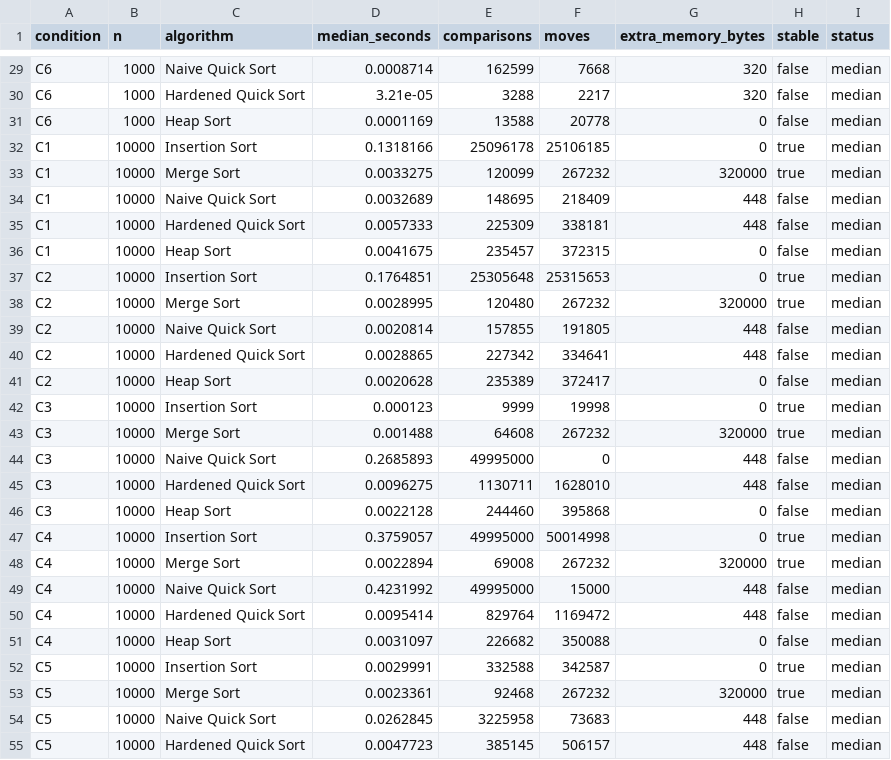
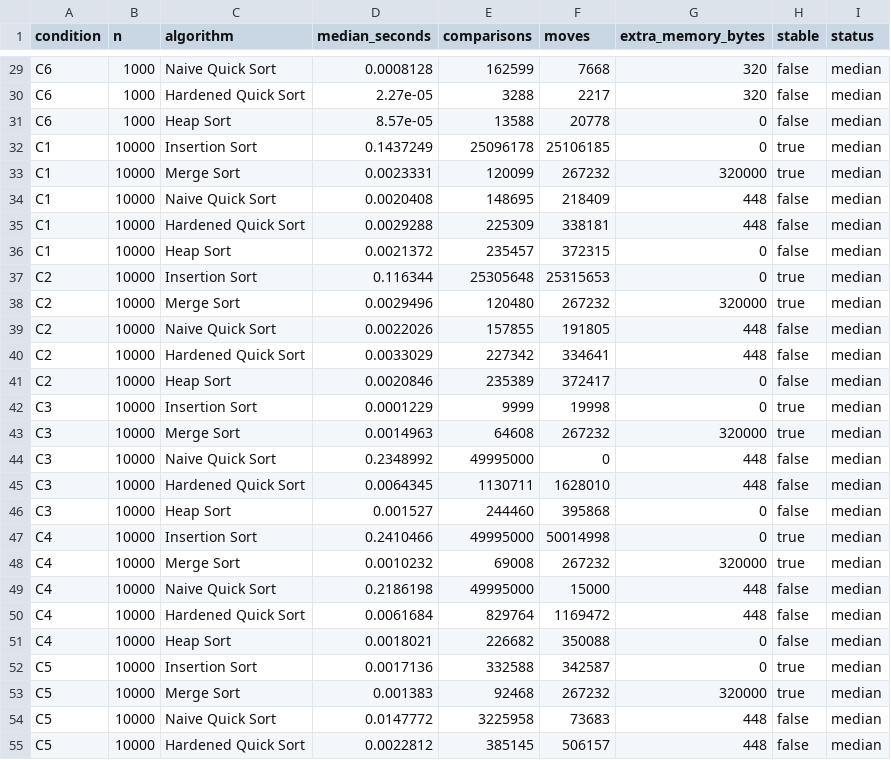
Before and after one commit to AbdulAzeemHashmi/fraud-risk-ranking-engine, a CSV file: results/experiments/C_summary.csv, drawn as a sheet; only a part is shown, gaps mark what is left out; the diff covers the shown part only.

```diff
--- a/results/experiments/C_summary.csv
+++ b/results/experiments/C_summary.csv
@@ -29,27 +29,27 @@
-"C6","1000","Naive Quick Sort","0.0008714","162599","7668","320","false","median"
-"C6","1000","Hardened Quick Sort","3.21e-05","3288","2217","320","false","median"
-"C6","1000","Heap Sort","0.0001169","13588","20778","0","false","median"
-"C1","10000","Insertion Sort","0.1318166","25096178","25106185","0","true","median"
-"C1","10000","Merge Sort","0.0033275","120099","267232","320000","true","median"
-"C1","10000","Naive Quick Sort","0.0032689","148695","218409","448","false","median"
-"C1","10000","Hardened Quick Sort","0.0057333","225309","338181","448","false","median"
-"C1","10000","Heap Sort","0.0041675","235457","372315","0","false","median"
-"C2","10000","Insertion Sort","0.1764851","25305648","25315653","0","true","median"
-"C2","10000","Merge Sort","0.0028995","120480","267232","320000","true","median"
-"C2","10000","Naive Quick Sort","0.0020814","157855","191805","448","false","median"
-"C2","10000","Hardened Quick Sort","0.0028865","227342","334641","448","false","median"
-"C2","10000","Heap Sort","0.0020628","235389","372417","0","false","median"
-"C3","10000","Insertion Sort","0.000123","9999","19998","0","true","median"
-"C3","10000","Merge Sort","0.001488","64608","267232","320000","true","median"
-"C3","10000","Naive Quick Sort","0.2685893","49995000","0","448","false","median"
-"C3","10000","Hardened Quick Sort","0.0096275","1130711","1628010","448","false","median"
-"C3","10000","Heap Sort","0.0022128","244460","395868","0","false","median"
-"C4","10000","Insertion Sort","0.3759057","49995000","50014998","0","true","median"
-"C4","10000","Merge Sort","0.0022894","69008","267232","320000","true","median"
-"C4","10000","Naive Quick Sort","0.4231992","49995000","15000","448","false","median"
-"C4","10000","Hardened Quick Sort","0.0095414","829764","1169472","448","false","median"
-"C4","10000","Heap Sort","0.0031097","226682","350088","0","false","median"
-"C5","10000","Insertion Sort","0.0029991","332588","342587","0","true","median"
-"C5","10000","Merge Sort","0.0023361","92468","267232","320000","true","median"
-"C5","10000","Naive Quick Sort","0.0262845","3225958","73683","448","false","median"
-"C5","10000","Hardened Quick Sort","0.0047723","385145","506157","448","false","median"
+C6,1000,Naive Quick Sort,0.0008128,162599,7668,320,false,median
+C6,1000,Hardened Quick Sort,2.27e-05,3288,2217,320,false,median
+C6,1000,Heap Sort,8.57e-05,13588,20778,0,false,median
+C1,10000,Insertion Sort,0.1437249,25096178,25106185,0,true,median
+C1,10000,Merge Sort,0.0023331,120099,267232,320000,true,median
+C1,10000,Naive Quick Sort,0.0020408,148695,218409,448,false,median
+C1,10000,Hardened Quick Sort,0.0029288,225309,338181,448,false,median
+C1,10000,Heap Sort,0.0021372,235457,372315,0,false,median
+C2,10000,Insertion Sort,0.116344,25305648,25315653,0,true,median
+C2,10000,Merge Sort,0.0029496,120480,267232,320000,true,median
+C2,10000,Naive Quick Sort,0.0022026,157855,191805,448,false,median
+C2,10000,Hardened Quick Sort,0.0033029,227342,334641,448,false,median
+C2,10000,Heap Sort,0.0020846,235389,372417,0,false,median
+C3,10000,Insertion Sort,0.0001229,9999,19998,0,true,median
+C3,10000,Merge Sort,0.0014963,64608,267232,320000,true,median
+C3,10000,Naive Quick Sort,0.2348992,49995000,0,448,false,median
+C3,10000,Hardened Quick Sort,0.0064345,1130711,1628010,448,false,median
+C3,10000,Heap Sort,0.001527,244460,395868,0,false,median
+C4,10000,Insertion Sort,0.2410466,49995000,50014998,0,true,median
+C4,10000,Merge Sort,0.0010232,69008,267232,320000,true,median
+C4,10000,Naive Quick Sort,0.2186198,49995000,15000,448,false,median
+C4,10000,Hardened Quick Sort,0.0061684,829764,1169472,448,false,median
+C4,10000,Heap Sort,0.0018021,226682,350088,0,false,median
+C5,10000,Insertion Sort,0.0017136,332588,342587,0,true,median
+C5,10000,Merge Sort,0.001383,92468,267232,320000,true,median
+C5,10000,Naive Quick Sort,0.0147772,3225958,73683,448,false,median
+C5,10000,Hardened Quick Sort,0.0022812,385145,506157,448,false,median
```
Also changed, not shown: 127 edited cells elsewhere in this file, results/experiments/E_summary.csv, results/experiments/half_capture_cost.csv, 25 other files.
